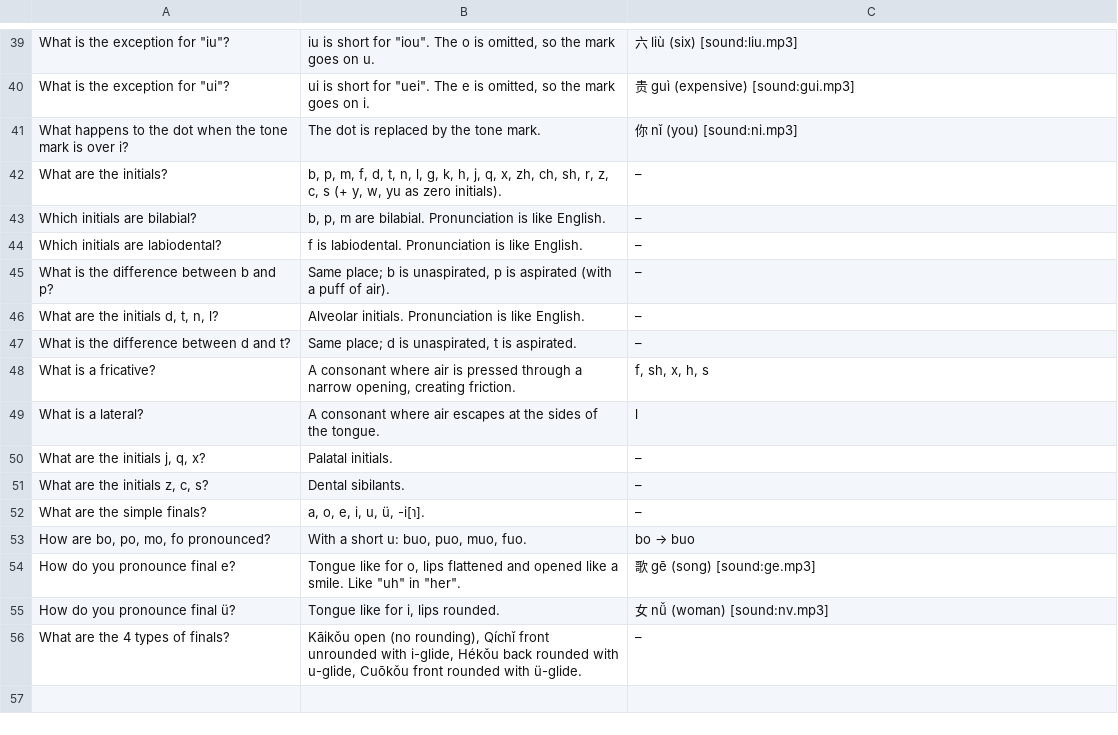
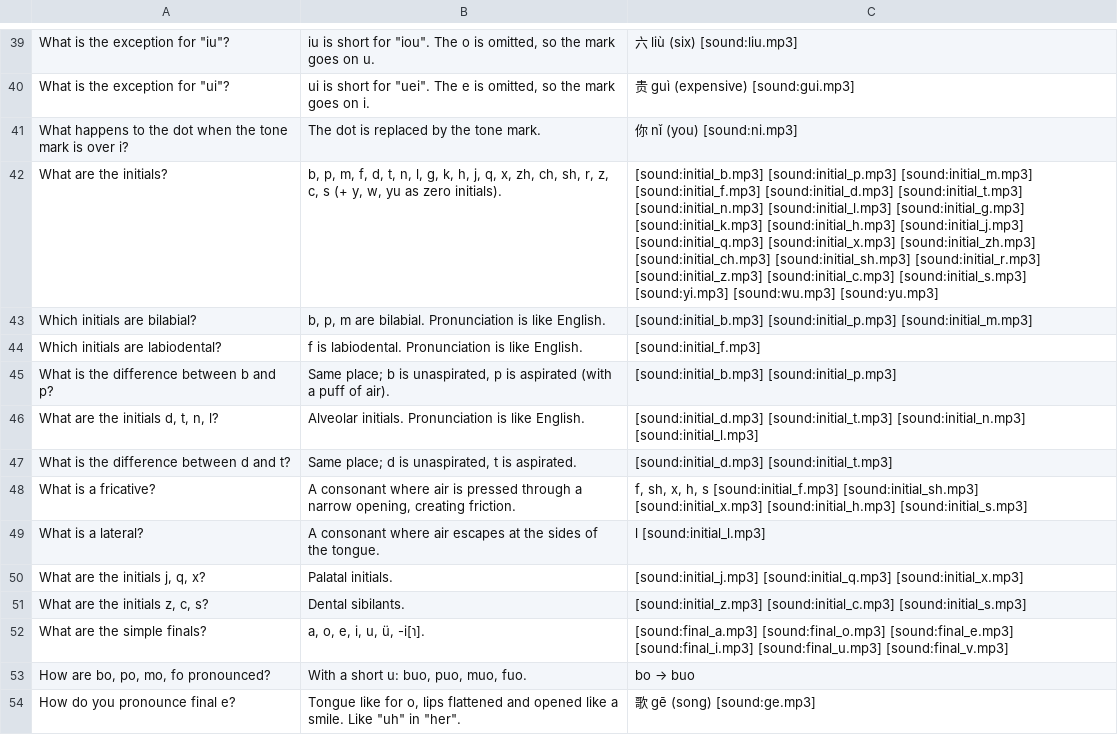
Before and after one commit to Waldmann-dev/Anki-Chinesisch, a TSV file: Chinese Grammar/01. Phonetic Foundations/01. Syllables, Initials, Finals, Tones, Neutral Tone/cards.tsv, drawn as a sheet; only a part is shown, gaps mark what is left out; the shorter side is filled out with more unchanged rows; the diff names each change by its address in the sheet, - before the commit and + after, or states it on an @@ line.

Commit message:
Add initial/final audio tags to Chinese Grammar/01. Phonetic Foundations/01. Syllables, Initials, Finals, Tones, Neutral Tone/cards.tsv

```diff
--- a/Chinese Grammar/01. Phonetic Foundations/01. Syllables, Initials, Finals, Tones, Neutral Tone/cards.tsv
+++ b/Chinese Grammar/01. Phonetic Foundations/01. Syllables, Initials, Finals, Tones, Neutral Tone/cards.tsv
-C42: –
+C42: [sound:initial_b.mp3] [sound:initial_p.mp3] [sound:initial_m.mp3] [sound:initial_f.mp3] [sound:initial_d.mp3] [sound:initial_t.mp3] [sound:initial_n.mp3] [sound:initial_l.mp3] [sound:initial_g.mp3] [sound:initial_k.mp3] [sound:initial_h.mp3] [sound:initial_j.mp3] [sound:initial_q.mp3] [sound:initial_x.mp3] [sound:initial_zh.mp3] [sound:initial_ch.mp3] [sound:initial_sh.mp3] [sound:initial_r.mp3] [sound:initial_z.mp3] [sound:initial_c.mp3] [sound:initial_s.mp3] [sound:yi.mp3] [sound:wu.mp3] [sound:yu.mp3]
-C43: –
+C43: [sound:initial_b.mp3] [sound:initial_p.mp3] [sound:initial_m.mp3]
-C44: –
+C44: [sound:initial_f.mp3]
-C45: –
+C45: [sound:initial_b.mp3] [sound:initial_p.mp3]
-C46: –
+C46: [sound:initial_d.mp3] [sound:initial_t.mp3] [sound:initial_n.mp3] [sound:initial_l.mp3]
-C47: –
+C47: [sound:initial_d.mp3] [sound:initial_t.mp3]
-C48: …h, s
+C48: …h, s [sound:initial_f.mp3] [sound:initial_sh.mp3] [sound:initial_x.mp3] [sound:initial_h.mp3] [sound:initial_s.mp3]
-C49: l
+C49: l [sound:initial_l.mp3]
-C50: –
+C50: [sound:initial_j.mp3] [sound:initial_q.mp3] [sound:initial_x.mp3]
-C51: –
+C51: [sound:initial_z.mp3] [sound:initial_c.mp3] [sound:initial_s.mp3]
-C52: –
+C52: [sound:final_a.mp3] [sound:final_o.mp3] [sound:final_e.mp3] [sound:final_i.mp3] [sound:final_u.mp3] [sound:final_v.mp3]
```
